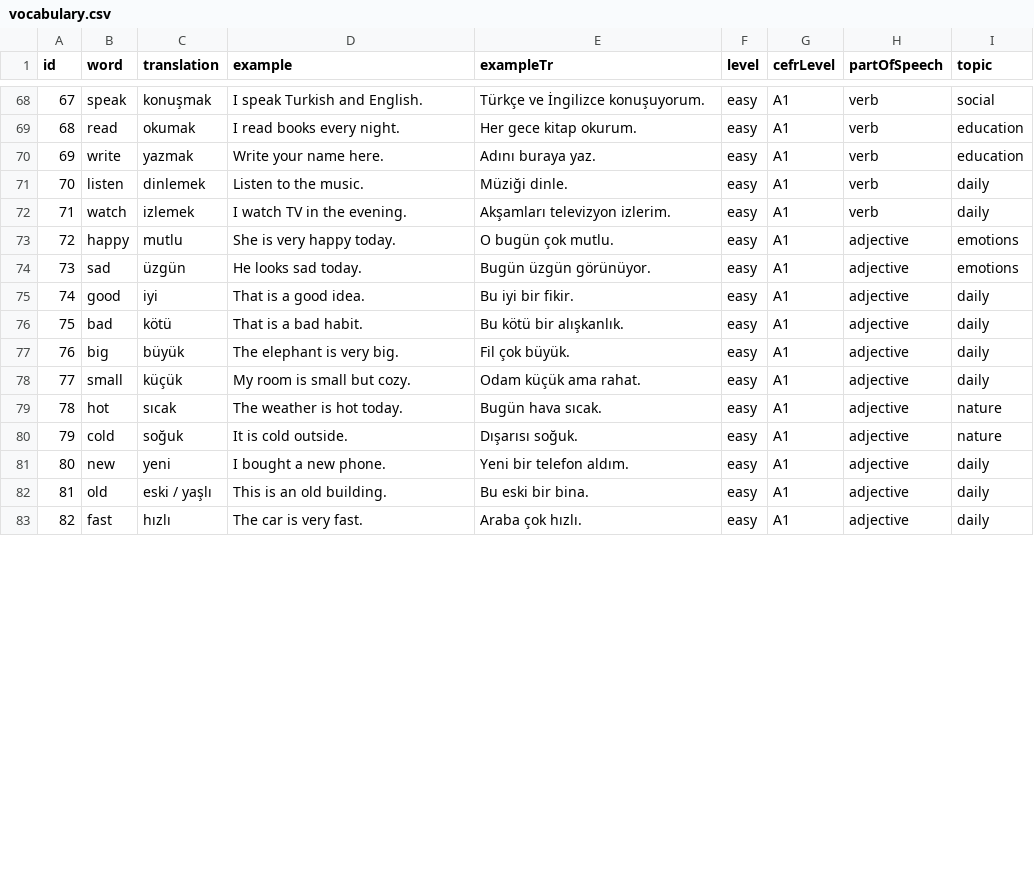
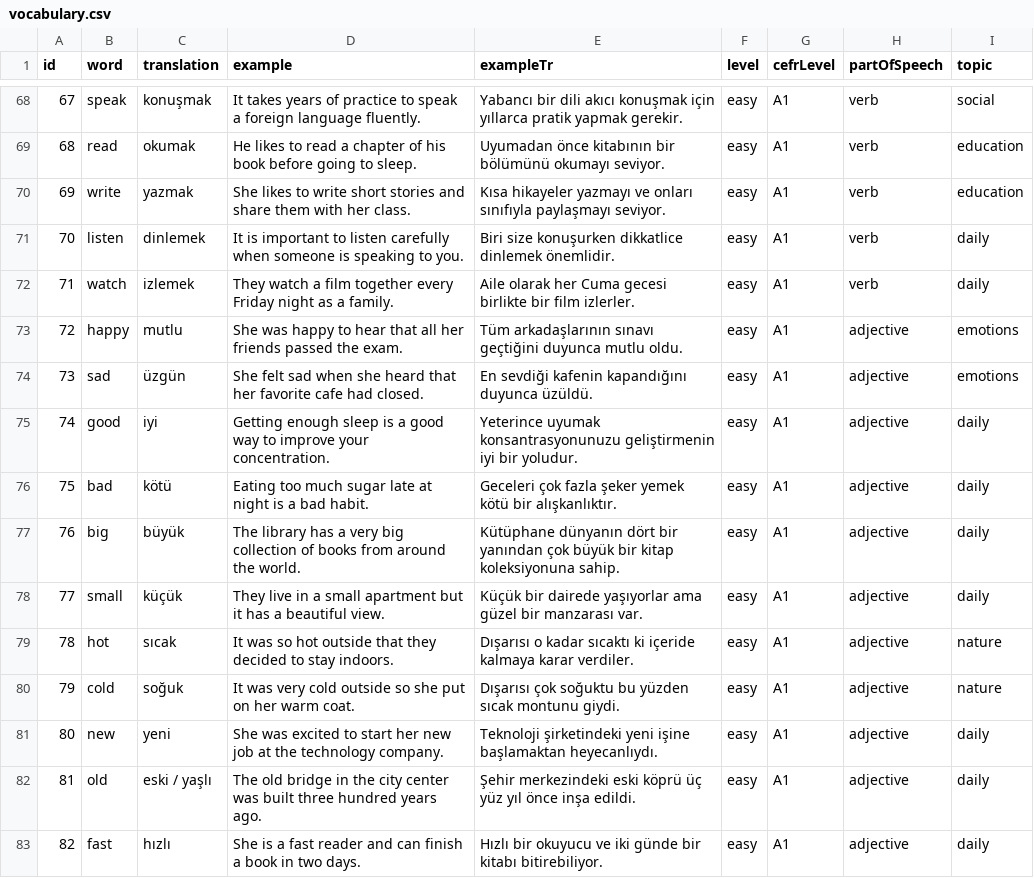
Before and after one commit to anilgoktepe/wordswipe, a CSV file: content/vocabulary.csv, drawn as a sheet; only a part is shown, gaps mark what is left out; the diff covers the shown part only.

Commit message:
vocab: improve examples for words 51-100

```diff
--- a/content/vocabulary.csv
+++ b/content/vocabulary.csv
@@ -68,16 +68,16 @@ id,word,translation,example,exampleTr,level,cefrLevel,partOfSpeech,topic
-67,speak,konuşmak,I speak Turkish and English.,Türkçe ve İngilizce konuşuyorum.,easy,A1,verb,social
-68,read,okumak,I read books every night.,Her gece kitap okurum.,easy,A1,verb,education
-69,write,yazmak,Write your name here.,Adını buraya yaz.,easy,A1,verb,education
-70,listen,dinlemek,Listen to the music.,Müziği dinle.,easy,A1,verb,daily
-71,watch,izlemek,I watch TV in the evening.,Akşamları televizyon izlerim.,easy,A1,verb,daily
-72,happy,mutlu,She is very happy today.,O bugün çok mutlu.,easy,A1,adjective,emotions
-73,sad,üzgün,He looks sad today.,Bugün üzgün görünüyor.,easy,A1,adjective,emotions
-74,good,iyi,That is a good idea.,Bu iyi bir fikir.,easy,A1,adjective,daily
-75,bad,kötü,That is a bad habit.,Bu kötü bir alışkanlık.,easy,A1,adjective,daily
-76,big,büyük,The elephant is very big.,Fil çok büyük.,easy,A1,adjective,daily
-77,small,küçük,My room is small but cozy.,Odam küçük ama rahat.,easy,A1,adjective,daily
-78,hot,sıcak,The weather is hot today.,Bugün hava sıcak.,easy,A1,adjective,nature
-79,cold,soğuk,It is cold outside.,Dışarısı soğuk.,easy,A1,adjective,nature
-80,new,yeni,I bought a new phone.,Yeni bir telefon aldım.,easy,A1,adjective,daily
-81,old,eski / yaşlı,This is an old building.,Bu eski bir bina.,easy,A1,adjective,daily
-82,fast,hızlı,The car is very fast.,Araba çok hızlı.,easy,A1,adjective,daily
+67,speak,konuşmak,It takes years of practice to speak a foreign language fluently.,Yabancı bir dili akıcı konuşmak için yıllarca pratik yapmak gerekir.,easy,A1,verb,social
+68,read,okumak,He likes to read a chapter of his book before going to sleep.,Uyumadan önce kitabının bir bölümünü okumayı seviyor.,easy,A1,verb,education
+69,write,yazmak,She likes to write short stories and share them with her class.,Kısa hikayeler yazmayı ve onları sınıfıyla paylaşmayı seviyor.,easy,A1,verb,education
+70,listen,dinlemek,It is important to listen carefully when someone is speaking to you.,Biri size konuşurken dikkatlice dinlemek önemlidir.,easy,A1,verb,daily
+71,watch,izlemek,They watch a film together every Friday night as a family.,Aile olarak her Cuma gecesi birlikte bir film izlerler.,easy,A1,verb,daily
+72,happy,mutlu,She was happy to hear that all her friends passed the exam.,Tüm arkadaşlarının sınavı geçtiğini duyunca mutlu oldu.,easy,A1,adjective,emotions
+73,sad,üzgün,She felt sad when she heard that her favorite cafe had closed.,En sevdiği kafenin kapandığını duyunca üzüldü.,easy,A1,adjective,emotions
+74,good,iyi,Getting enough sleep is a good way to improve your concentration.,Yeterince uyumak konsantrasyonunuzu geliştirmenin iyi bir yoludur.,easy,A1,adjective,daily
+75,bad,kötü,Eating too much sugar late at night is a bad habit.,Geceleri çok fazla şeker yemek kötü bir alışkanlıktır.,easy,A1,adjective,daily
+76,big,büyük,The library has a very big collection of books from around the world.,Kütüphane dünyanın dört bir yanından çok büyük bir kitap koleksiyonuna sahip.,easy,A1,adjective,daily
+77,small,küçük,They live in a small apartment but it has a beautiful view.,Küçük bir dairede yaşıyorlar ama güzel bir manzarası var.,easy,A1,adjective,daily
+78,hot,sıcak,It was so hot outside that they decided to stay indoors.,Dışarısı o kadar sıcaktı ki içeride kalmaya karar verdiler.,easy,A1,adjective,nature
+79,cold,soğuk,It was very cold outside so she put on her warm coat.,Dışarısı çok soğuktu bu yüzden sıcak montunu giydi.,easy,A1,adjective,nature
+80,new,yeni,She was excited to start her new job at the technology company.,Teknoloji şirketindeki yeni işine başlamaktan heyecanlıydı.,easy,A1,adjective,daily
+81,old,eski / yaşlı,The old bridge in the city center was built three hundred years ago.,Şehir merkezindeki eski köprü üç yüz yıl önce inşa edildi.,easy,A1,adjective,daily
+82,fast,hızlı,She is a fast reader and can finish a book in two days.,Hızlı bir okuyucu ve iki günde bir kitabı bitirebiliyor.,easy,A1,adjective,daily
```
Also changed, not shown: 68 edited cells elsewhere in this file, 1 other file.
